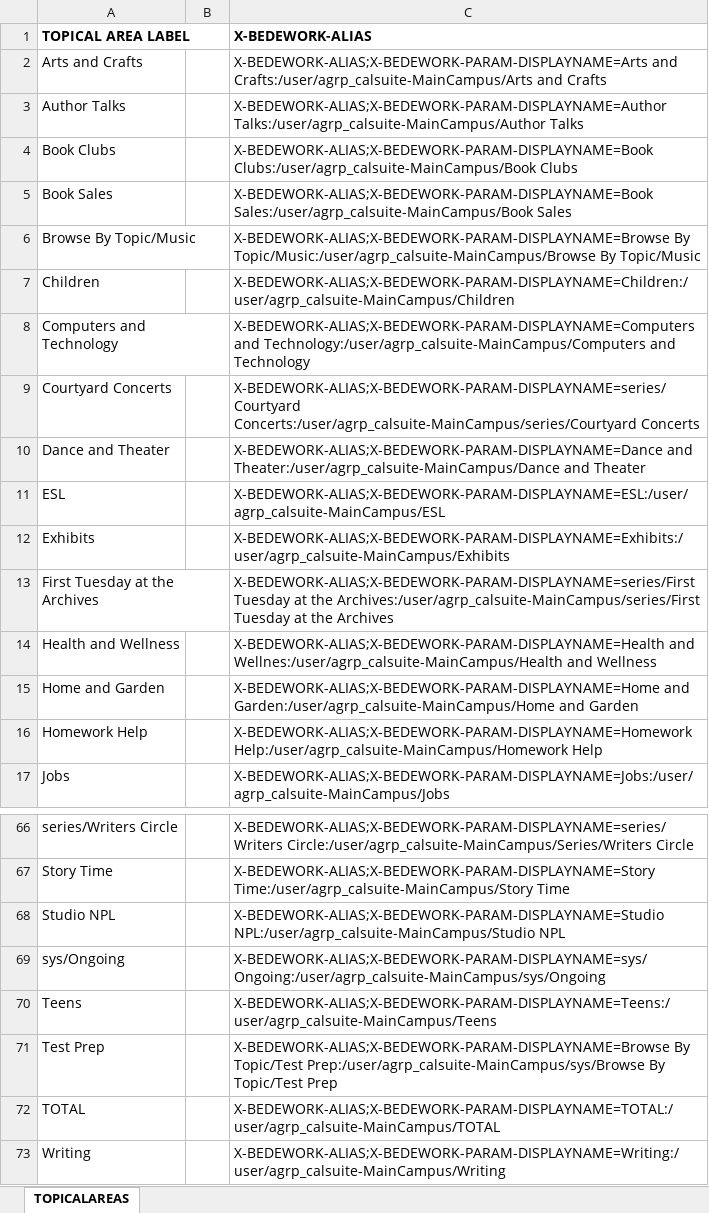
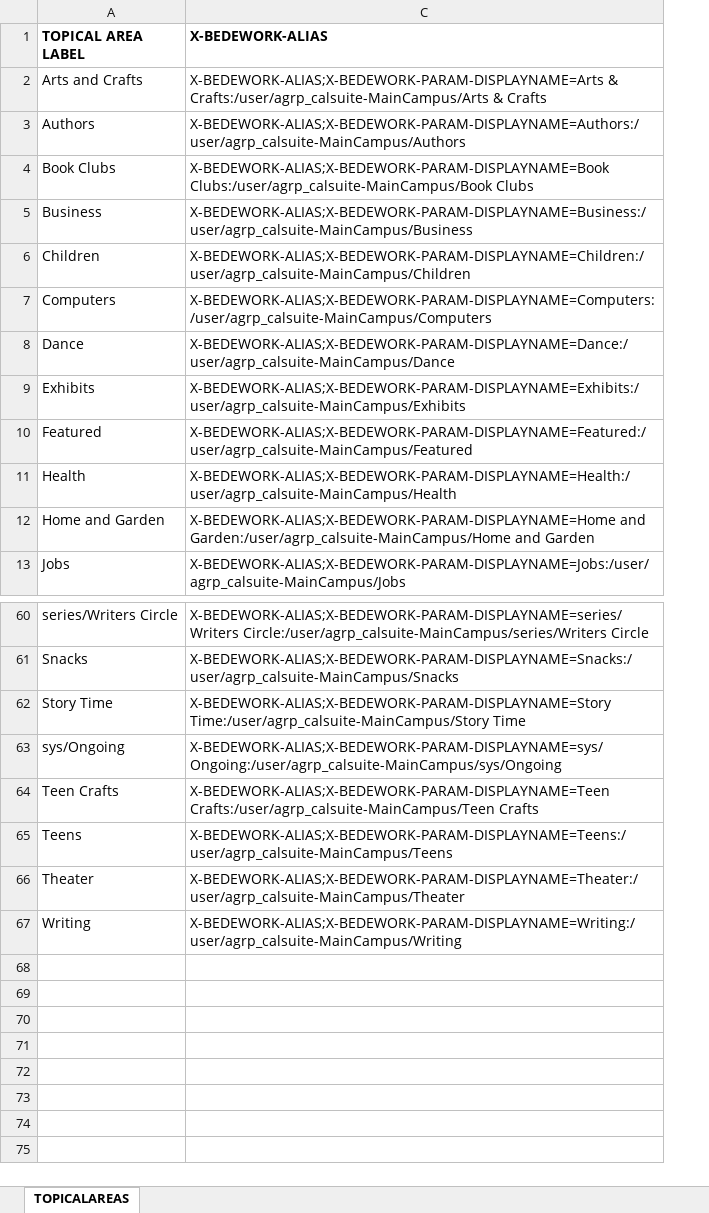
Before and after one commit to kyletcook/Concatenate-Quarterly_Programs, an Excel workbook: 20140722_TOPICAL_AREAS_SHEET_REVISION.xlsx, sheet TOPICALAREAS, drawn as a sheet; only a part is shown, gaps mark what is left out; values as stored, in another font and other column widths than the file's, no borders; removed rows and columns are numbered as before the commit, all else as after; the diff covers the shown part only; the diff names each change by its address in the sheet, - before the commit and + after, or states it on an @@ line.

Commit message:
Adjusted location/Main
Updated the x-BEDEWORK-ALIAS code to reflect Main as it is represented
in the navigation of public interface.

```diff
--- a/20140722_TOPICAL_AREAS_SHEET_REVISION.xlsx (sheet TOPICALAREAS)
+++ b/20140722_TOPICAL_AREAS_SHEET_REVISION.xlsx (sheet TOPICALAREAS)
@@ column B hidden, empty @@
-C2 (X-BEDEWORK-ALIAS): X-BEDEWORK-ALIAS;X-BEDEWORK-PARAM-DISPLAYNAME=Arts and Crafts:/user/agrp_calsuite-MainCampus/Arts and Crafts
+C2 (X-BEDEWORK-ALIAS): X-BEDEWORK-ALIAS;X-BEDEWORK-PARAM-DISPLAYNAME=Arts & Crafts:/user/agrp_calsuite-MainCampus/Arts & Crafts
-A3 (TOPICAL AREA LABEL): Author Talks
+A3 (TOPICAL AREA LABEL): Authors
-C3 (X-BEDEWORK-ALIAS): X-BEDEWORK-ALIAS;X-BEDEWORK-PARAM-DISPLAYNAME=Author Talks:/user/agrp_calsuite-MainCampus/Author Talks
+C3 (X-BEDEWORK-ALIAS): X-BEDEWORK-ALIAS;X-BEDEWORK-PARAM-DISPLAYNAME=Authors:/user/agrp_calsuite-MainCampus/Authors
-row 5: Book Sales |  | X-BEDEWORK-ALIAS;X-BEDEWORK-PARAM-DISPLAYNAME=Book Sales:/user/agrp_calsuite-MainCampus/Book Sales
-row 6: Browse By Topic/Music |  | X-BEDEWORK-ALIAS;X-BEDEWORK-PARAM-DISPLAYNAME=Browse By Topic/Music:/user/agrp_calsuite-MainCampus/Browse By Topic/Music
+row 5: Business | X-BEDEWORK-ALIAS;X-BEDEWORK-PARAM-DISPLAYNAME=Business:/user/agrp_calsuite-MainCampus/Business
-row 8: Computers and Technology |  | X-BEDEWORK-ALIAS;X-BEDEWORK-PARAM-DISPLAYNAME=Computers and Technology:/user/agrp_calsuite-MainCampus/Computers and Technology
-row 9: Courtyard Concerts |  | X-BEDEWORK-ALIAS;X-BEDEWORK-PARAM-DISPLAYNAME=series/Courtyard Concerts:/user/agrp_calsuite-MainCampus/series/Courtyard Concerts
-row 10: Dance and Theater |  | X-BEDEWORK-ALIAS;X-BEDEWORK-PARAM-DISPLAYNAME=Dance and Theater:/user/agrp_calsuite-MainCampus/Dance and Theater
-row 11: ESL |  | X-BEDEWORK-ALIAS;X-BEDEWORK-PARAM-DISPLAYNAME=ESL:/user/agrp_calsuite-MainCampus/ESL
+row 7: Computers | X-BEDEWORK-ALIAS;X-BEDEWORK-PARAM-DISPLAYNAME=Computers:/user/agrp_calsuite-MainCampus/Computers
+row 8: Dance | X-BEDEWORK-ALIAS;X-BEDEWORK-PARAM-DISPLAYNAME=Dance:/user/agrp_calsuite-MainCampus/Dance
-row 13: First Tuesday at the Archives |  | X-BEDEWORK-ALIAS;X-BEDEWORK-PARAM-DISPLAYNAME=series/First Tuesday at the Archives:/user/agrp_calsuite-MainCampus/series/First Tuesday at the Archives
-row 14: Health and Wellness |  | X-BEDEWORK-ALIAS;X-BEDEWORK-PARAM-DISPLAYNAME=Health and Wellnes:/user/agrp_calsuite-MainCampus/Health and Wellness
+row 10: Featured | X-BEDEWORK-ALIAS;X-BEDEWORK-PARAM-DISPLAYNAME=Featured:/user/agrp_calsuite-MainCampus/Featured
+row 11: Health | X-BEDEWORK-ALIAS;X-BEDEWORK-PARAM-DISPLAYNAME=Health:/user/agrp_calsuite-MainCampus/Health
-row 16: Homework Help |  | X-BEDEWORK-ALIAS;X-BEDEWORK-PARAM-DISPLAYNAME=Homework Help:/user/agrp_calsuite-MainCampus/Homework Help
-C60 (X-BEDEWORK-ALIAS): X-BEDEWORK-ALIAS;X-BEDEWORK-PARAM-DISPLAYNAME=series/Writers Circle:/user/agrp_calsuite-MainCampus/Series/Writers Circle
+C60 (X-BEDEWORK-ALIAS): X-BEDEWORK-ALIAS;X-BEDEWORK-PARAM-DISPLAYNAME=series/Writers Circle:/user/agrp_calsuite-MainCampus/series/Writers Circle
+row 61: Snacks | X-BEDEWORK-ALIAS;X-BEDEWORK-PARAM-DISPLAYNAME=Snacks:/user/agrp_calsuite-MainCampus/Snacks
-row 68: Studio NPL |  | X-BEDEWORK-ALIAS;X-BEDEWORK-PARAM-DISPLAYNAME=Studio NPL:/user/agrp_calsuite-MainCampus/Studio NPL
+row 64: Teen Crafts | X-BEDEWORK-ALIAS;X-BEDEWORK-PARAM-DISPLAYNAME=Teen Crafts:/user/agrp_calsuite-MainCampus/Teen Crafts
-row 71: Test Prep |  | X-BEDEWORK-ALIAS;X-BEDEWORK-PARAM-DISPLAYNAME=Browse By Topic/Test Prep:/user/agrp_calsuite-MainCampus/sys/Browse By Topic/Test Prep
-row 72: TOTAL |  | X-BEDEWORK-ALIAS;X-BEDEWORK-PARAM-DISPLAYNAME=TOTAL:/user/agrp_calsuite-MainCampus/TOTAL
+row 66: Theater | X-BEDEWORK-ALIAS;X-BEDEWORK-PARAM-DISPLAYNAME=Theater:/user/agrp_calsuite-MainCampus/Theater
```
Also changed, not shown: 9 added rows, 11 removed rows and 15 edited cells elsewhere in this sheet, hidden cells.
